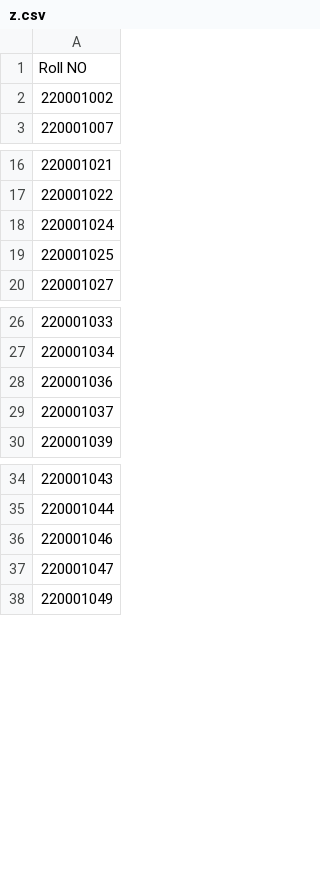
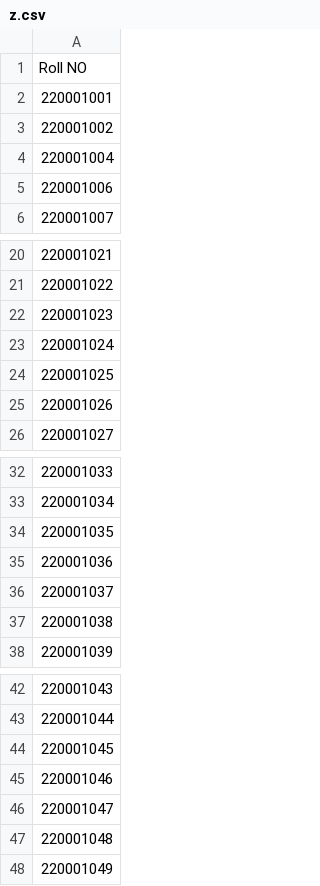
Before and after one commit to parth20031/DSA-Attendance_System, a CSV file: z.csv, drawn as a sheet; only a part is shown, gaps mark what is left out; the diff covers the shown part only.

```diff
--- a/z.csv
+++ b/z.csv
@@ -1,3 +1,6 @@
 Roll NO
+220001001
 220001002
+220001004
+220001006
 220001007
@@ -17,4 +21,6 @@ Roll NO
 220001022
+220001023
 220001024
 220001025
+220001026
 220001027
@@ -27,4 +33,6 @@ Roll NO
 220001034
+220001035
 220001036
 220001037
+220001038
 220001039
@@ -35,4 +43,6 @@ Roll NO
 220001044
+220001045
 220001046
 220001047
+220001048
 220001049
```
Also changed, not shown: 10 added rows elsewhere in this file, 18 other files.
